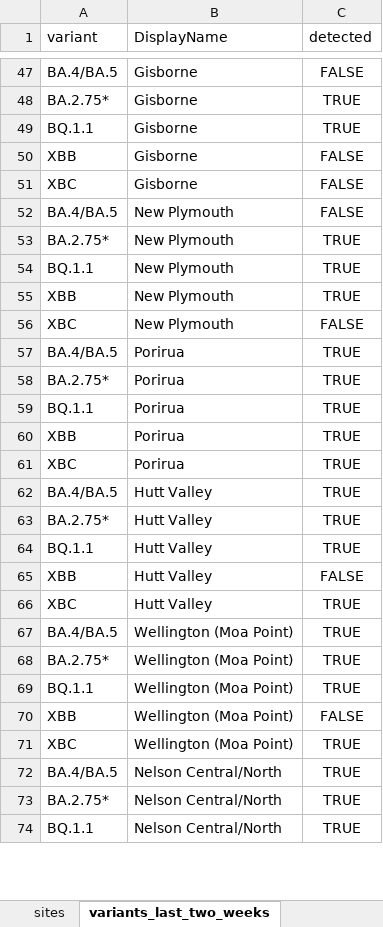
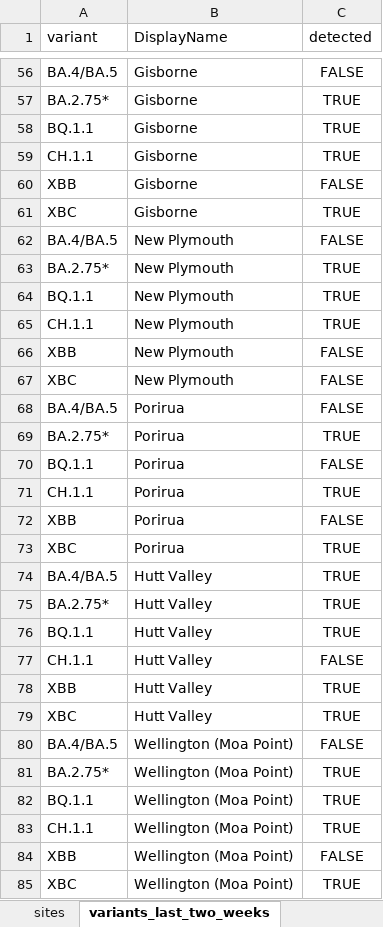
Before and after one commit to ESR-NZ/covid_in_wastewater, an Excel workbook: data/sars_cov2_wastewater_aotearoa.xlsx, sheet variants_last_two_weeks, drawn as a sheet; only a part is shown, gaps mark what is left out; the shorter side is filled out with more unchanged rows; values as stored, in another font and other column widths than the file's, no borders; table styles not drawn; addresses are those after the commit; the diff covers the shown part only; the diff names each change by its address in the sheet, - before the commit and + after, or states it on an @@ line.

Commit message:
Data for week ending 22 January 2023

```diff
--- a/data/sars_cov2_wastewater_aotearoa.xlsx (sheet variants_last_two_weeks)
+++ b/data/sars_cov2_wastewater_aotearoa.xlsx (sheet variants_last_two_weeks)
+row 59: CH.1.1 | Gisborne | TRUE
-C61 (detected): FALSE
+C61 (detected): TRUE
+row 65: CH.1.1 | New Plymouth | TRUE
-C66 (detected): TRUE
+C66 (detected): FALSE
-C68 (detected): TRUE
+C68 (detected): FALSE
-C70 (detected): TRUE
+C70 (detected): FALSE
+row 71: CH.1.1 | Porirua | TRUE
-C72 (detected): TRUE
+C72 (detected): FALSE
+row 77: CH.1.1 | Hutt Valley | FALSE
-C78 (detected): FALSE
+C78 (detected): TRUE
-C80 (detected): TRUE
+C80 (detected): FALSE
+row 83: CH.1.1 | Wellington (Moa Point) | TRUE
```
Also changed, not shown: 15 added rows and 7 edited cells elsewhere in this sheet, sheet ww_data_all, sheet cases_site, sheet ww_site, sheet ww_regional, sheet cases_regional, sheet ww_national, 2 more sheets, 9 other files.
